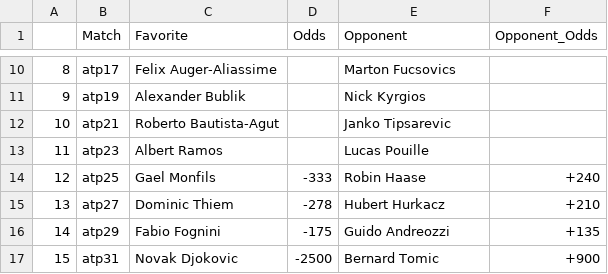
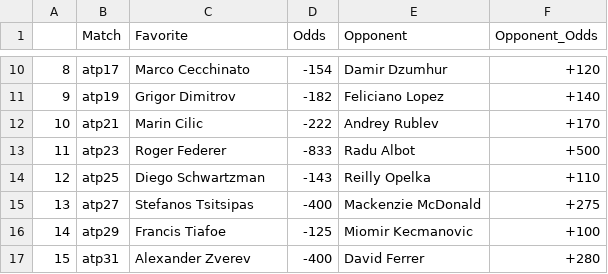
Before and after one commit to johnnyflush/alarm-hoops, a CSV file: tennis_odds.csv, drawn as a sheet; only a part is shown, gaps mark what is left out; the diff covers the shown part only.

```diff
--- a/tennis_odds.csv
+++ b/tennis_odds.csv
@@ -10,8 +10,8 @@
-8,atp17,Felix Auger-Aliassime,,Marton Fucsovics,
-9,atp19,Alexander Bublik,,Nick Kyrgios,
-10,atp21,Roberto Bautista-Agut,,Janko Tipsarevic,
-11,atp23,Albert Ramos,,Lucas Pouille,
-12,atp25,Gael Monfils,-333,Robin Haase,+240
-13,atp27,Dominic Thiem,-278,Hubert Hurkacz,+210
-14,atp29,Fabio Fognini,-175,Guido Andreozzi,+135
-15,atp31,Novak Djokovic,-2500,Bernard Tomic,+900
+8,atp17,Marco Cecchinato,-154,Damir Dzumhur,+120
+9,atp19,Grigor Dimitrov,-182,Feliciano Lopez,+140
+10,atp21,Marin Cilic,-222,Andrey Rublev,+170
+11,atp23,Roger Federer,-833,Radu Albot,+500
+12,atp25,Diego Schwartzman,-143,Reilly Opelka,+110
+13,atp27,Stefanos Tsitsipas,-400,Mackenzie McDonald,+275
+14,atp29,Francis Tiafoe,-125,Miomir Kecmanovic,+100
+15,atp31,Alexander Zverev,-400,David Ferrer,+280
```
Also changed, not shown: 17 removed rows and 64 edited cells elsewhere in this file.
